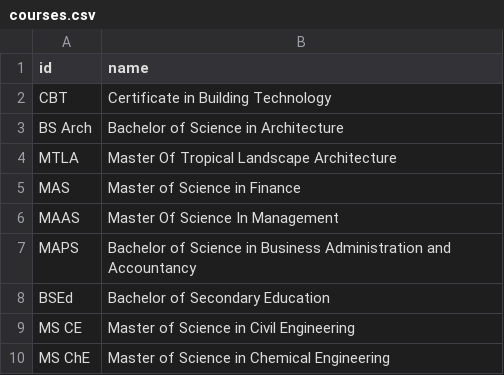
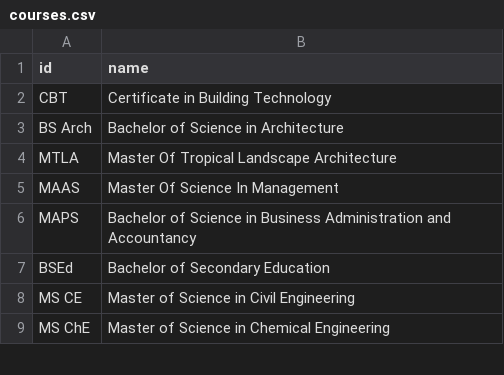
Before and after one commit to Zxayleral/student-system, a CSV file: src/app/config/data/csv/courses.csv, drawn as a sheet; only a part is shown.

```diff
--- a/src/app/config/data/csv/courses.csv
+++ b/src/app/config/data/csv/courses.csv
@@ -4,3 +4,2 @@ BS Arch,Bachelor of Science in Architecture
 MTLA,Master Of Tropical Landscape Architecture
-MAS,Master of Science in Finance
 MAAS,Master Of Science In Management
```
Also changed, not shown: 2 other files.
